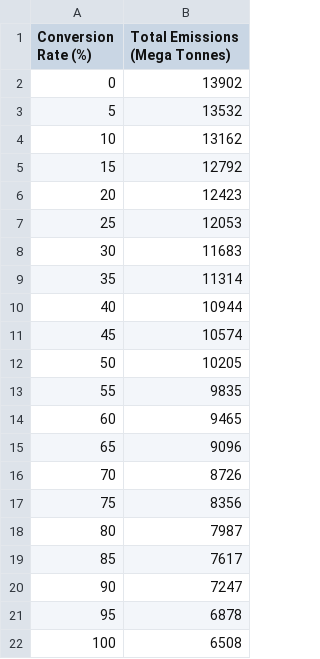
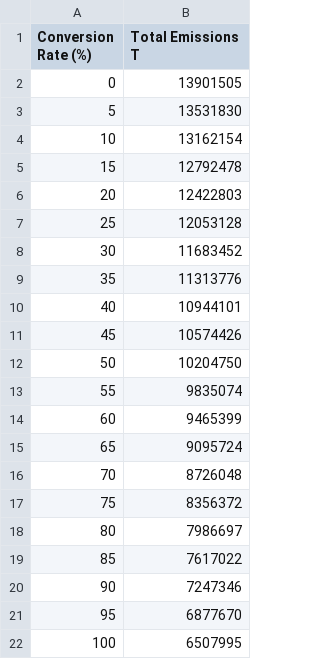
Before and after one commit to juliagsch/SolExplore_Simulator, a CSV file: e_bi_best.csv, drawn as a sheet.

```diff
--- a/e_bi_best.csv
+++ b/e_bi_best.csv
@@ -1,22 +1,22 @@
-Conversion Rate (%),Total Emissions (Mega Tonnes)
-0,13902
-5,13532
-10,13162
-15,12792
-20,12423
-25,12053
-30,11683
-35,11314
-40,10944
-45,10574
-50,10205
-55,9835
-60,9465
-65,9096
-70,8726
-75,8356
-80,7987
-85,7617
-90,7247
-95,6878
-100,6508
+Conversion Rate (%),Total Emissions T
+0,13901505
+5,13531830
+10,13162154
+15,12792478
+20,12422803
+25,12053128
+30,11683452
+35,11313776
+40,10944101
+45,10574426
+50,10204750
+55,9835074
+60,9465399
+65,9095724
+70,8726048
+75,8356372
+80,7986697
+85,7617022
+90,7247346
+95,6877670
+100,6507995
```
Also changed, not shown: e_bi_worst.csv, e_uni_best.csv, 3 other files.
